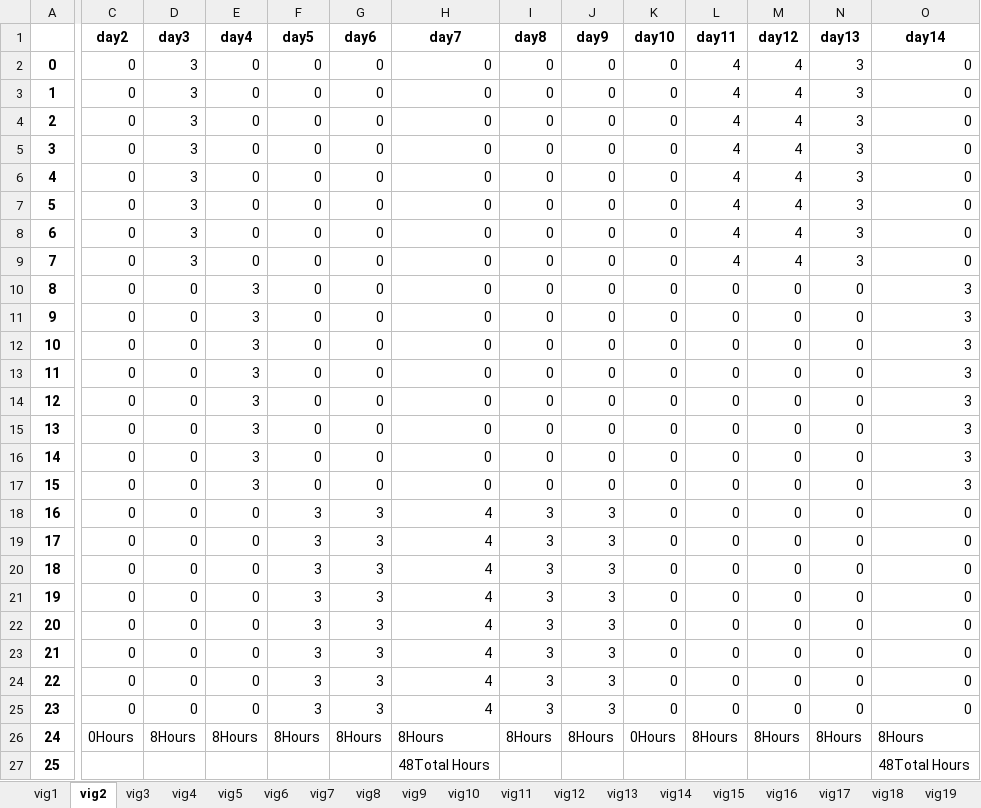
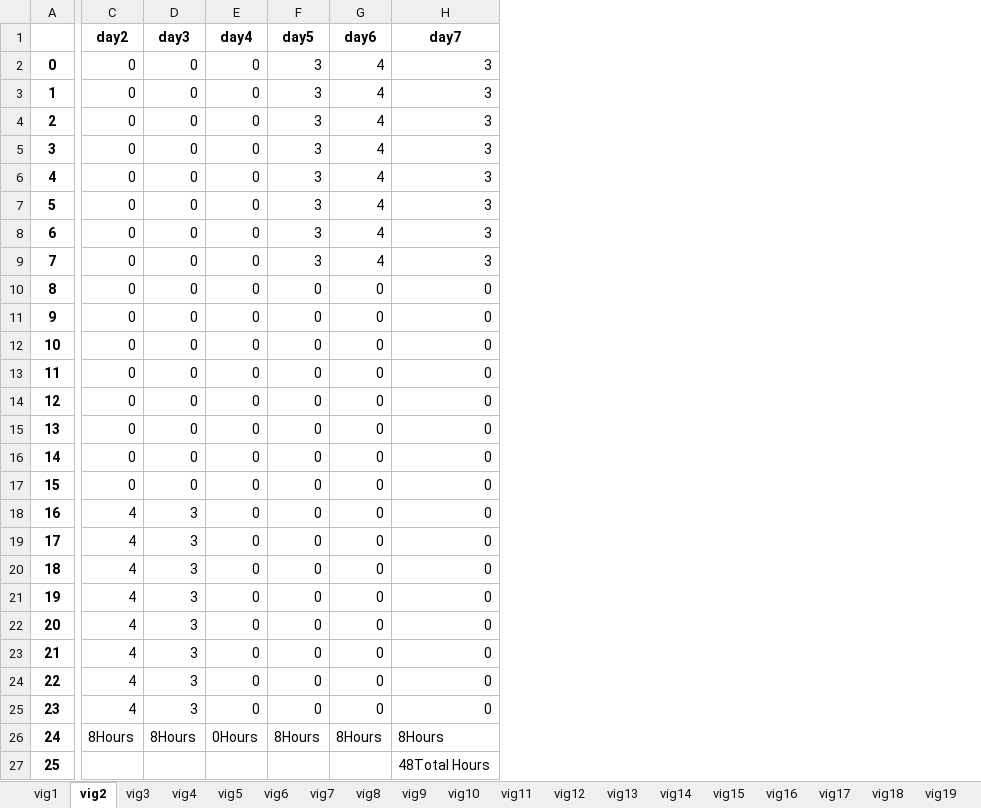
Before and after one commit to renejal/assignment-of-truns, an Excel workbook: Data/Results/FinalResultVigilant.xlsx, sheet vig2, drawn as a sheet; only a part is shown, gaps mark what is left out; values as stored, in another font and other column widths than the file's, no borders; the diff covers the shown part only; the diff names each change by its address in the sheet, - before the commit and + after, or states it on an @@ line.

```diff
--- a/Data/Results/FinalResultVigilant.xlsx (sheet vig2)
+++ b/Data/Results/FinalResultVigilant.xlsx (sheet vig2)
-column I (day8), rows 2-26: 0 | 0 | 0 | 0 | 0 | 0 | 0 | 0 | 0 | 0 | 0 | 0 | 0 | 0 | 0 | 0 | 3 | 3 | 3 | 3 | 3 | 3 | 3 | 3 | 8Hours
-column J (day9), rows 2-26: 0 | 0 | 0 | 0 | 0 | 0 | 0 | 0 | 0 | 0 | 0 | 0 | 0 | 0 | 0 | 0 | 3 | 3 | 3 | 3 | 3 | 3 | 3 | 3 | 8Hours
-column K (day10), rows 2-26: 0 | 0 | 0 | 0 | 0 | 0 | 0 | 0 | 0 | 0 | 0 | 0 | 0 | 0 | 0 | 0 | 0 | 0 | 0 | 0 | 0 | 0 | 0 | 0 | 0Hours
-column L (day11), rows 2-26: 4 | 4 | 4 | 4 | 4 | 4 | 4 | 4 | 0 | 0 | 0 | 0 | 0 | 0 | 0 | 0 | 0 | 0 | 0 | 0 | 0 | 0 | 0 | 0 | 8Hours
-column M (day12), rows 2-26: 4 | 4 | 4 | 4 | 4 | 4 | 4 | 4 | 0 | 0 | 0 | 0 | 0 | 0 | 0 | 0 | 0 | 0 | 0 | 0 | 0 | 0 | 0 | 0 | 8Hours
-column N (day13), rows 2-26: 3 | 3 | 3 | 3 | 3 | 3 | 3 | 3 | 0 | 0 | 0 | 0 | 0 | 0 | 0 | 0 | 0 | 0 | 0 | 0 | 0 | 0 | 0 | 0 | 8Hours
-column O (day14), rows 2-27: 0 | 0 | 0 | 0 | 0 | 0 | 0 | 0 | 3 | 3 | 3 | 3 | 3 | 3 | 3 | 3 | 0 | 0 | 0 | 0 | 0 | 0 | 0 | 0 | 8Hours | 48Total Hours
-D2:D9 (day3): 3
+D2:D9 (day3): 0
-F2:F9 (day5): 0
+F2:F9 (day5): 3
-G2:G9 (day6): 0
+G2:G9 (day6): 4
-H2:H9 (day7): 0
+H2:H9 (day7): 3
-E10:E17 (day4): 3
+E10:E17 (day4): 0
-C18:C25 (day2): 0
+C18:C25 (day2): 4
-D18:D25 (day3): 0
+D18:D25 (day3): 3
-F18:F25 (day5): 3
+F18:F25 (day5): 0
-G18:G25 (day6): 3
+G18:G25 (day6): 0
-H18:H25 (day7): 4
+H18:H25 (day7): 0
-C26 (day2): 0Hours
+C26 (day2): 8Hours
-E26 (day4): 8Hours
+E26 (day4): 0Hours
```
Also changed, not shown: 14 removed columns elsewhere in this sheet, sheet vig24, sheet vig16, sheet vig17, sheet vig21, sheet vig23, sheet vig25, 21 more sheets, Data/Results/FinalResultSite.xlsx, Data/Results/FirstResultSite.xlsx, 5 other files.
